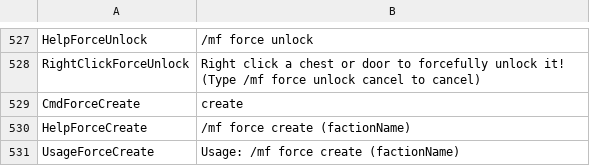
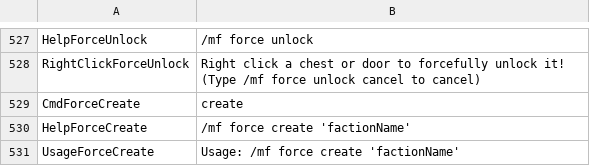
Before and after one commit to Dans-Plugins/Medieval-Factions, a TSV file: src/main/resources/en-us.tsv, drawn as a sheet; only a part is shown, gaps mark what is left out.

Commit message:
altered some messages

```diff
--- a/src/main/resources/en-us.tsv
+++ b/src/main/resources/en-us.tsv
@@ -529,3 +529,3 @@ RightClickForceUnlock	Right click a chest or door to forcefully unlock it! (Type
 CmdForceCreate	create
-HelpForceCreate	/mf force create (factionName)
-UsageForceCreate	Usage: /mf force create (factionName)
+HelpForceCreate	/mf force create 'factionName'
+UsageForceCreate	Usage: /mf force create 'factionName'
```
